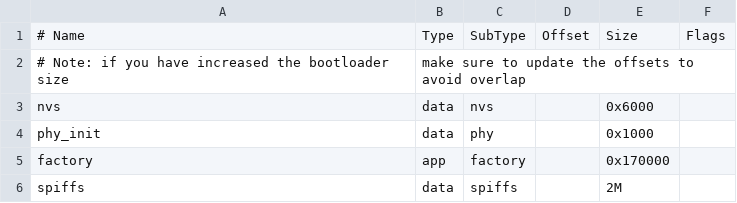
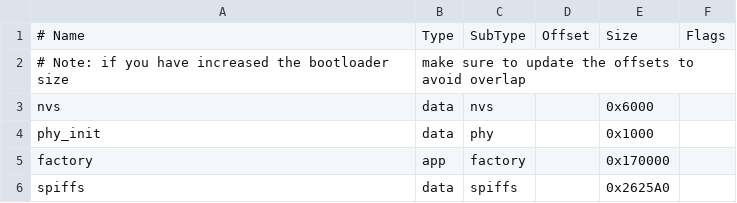
Before and after one commit to CDFER/Water-Quality-Mainboard-Firmware, a CSV file: partitions_custom.csv, drawn as a sheet.

```diff
--- a/partitions_custom.csv
+++ b/partitions_custom.csv
@@ -5,2 +5,2 @@ phy_init, data, phy,     ,        0x1000,
 factory,  app,  factory, ,        0x170000,
-spiffs,   data, spiffs,  ,        2M
+spiffs,   data, spiffs,  ,        0x2625A0
```
Also changed, not shown: 9 other files.
